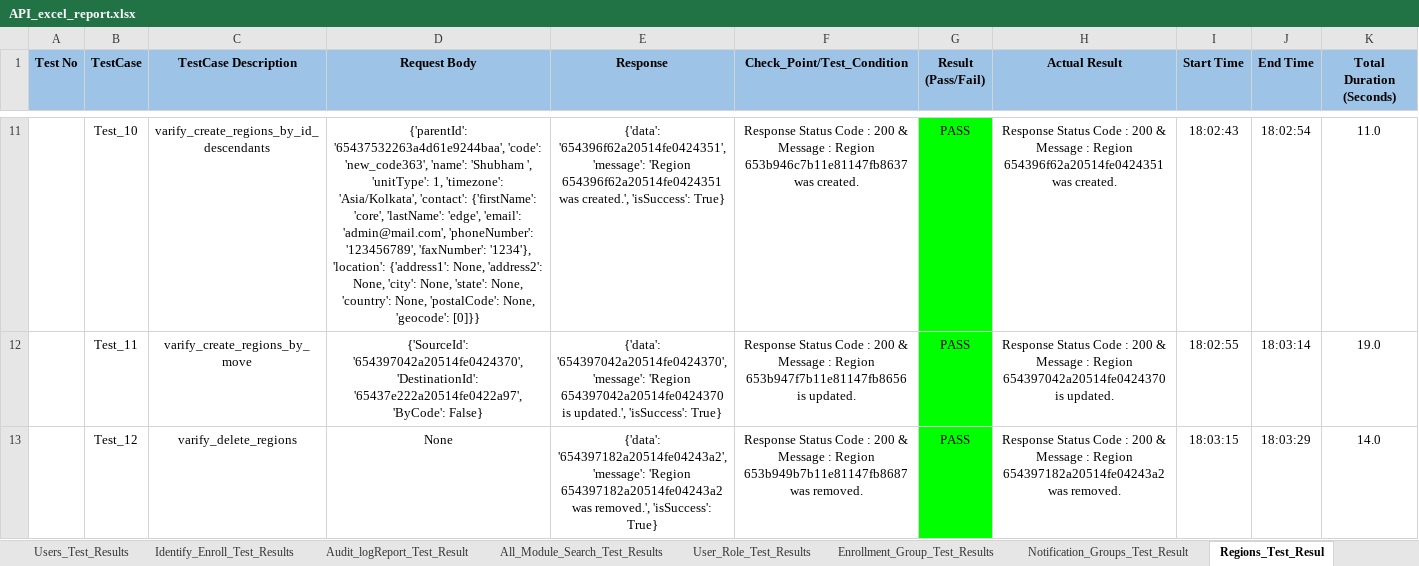
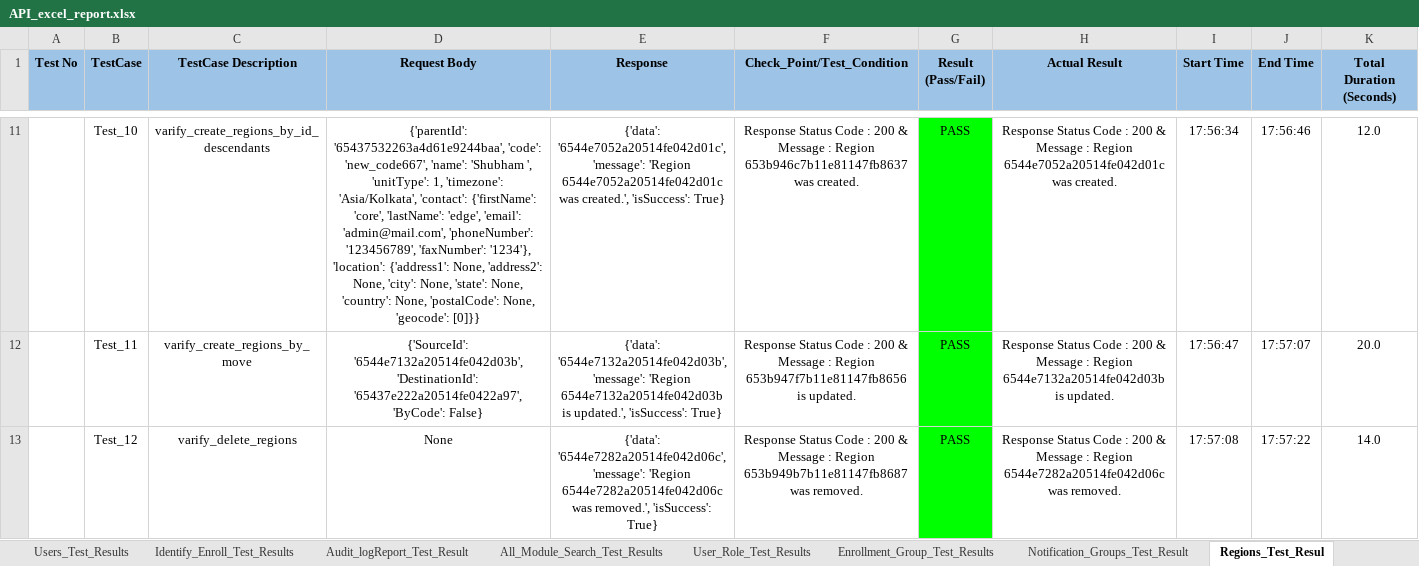
Before and after one commit to shubhampro123/FaceFirst_API_Famework, an Excel workbook: Reports/API_Excel_Report/API_excel_report.xlsx, sheet Regions_Test_Resul, drawn as a sheet; only a part is shown, gaps mark what is left out; values as stored, in another font and other column widths than the file's, no borders; the diff covers the shown part only; the diff names each change by its address in the sheet, - before the commit and + after, or states it on an @@ line.

```diff
--- a/Reports/API_Excel_Report/API_excel_report.xlsx (sheet Regions_Test_Resul)
+++ b/Reports/API_Excel_Report/API_excel_report.xlsx (sheet Regions_Test_Resul)
-D11 (Request Body): …'65437532263a4d61e9244baa', 'code': 'new_code363', 'name': 'Shubham…
+D11 (Request Body): …'65437532263a4d61e9244baa', 'code': 'new_code667', 'name': 'Shubham…
-E11 (Response): {'data': '654396f62a20514fe0424351', 'message': 'Region 654396f62a20514fe0424351 was created.',…
+E11 (Response): {'data': '6544e7052a20514fe042d01c', 'message': 'Region 6544e7052a20514fe042d01c was created.',…
-H11 (Actual Result): …: Region 654396f62a20514fe0424351 was created.
+H11 (Actual Result): …: Region 6544e7052a20514fe042d01c was created.
-I11 (Start Time): 18:02:43
+I11 (Start Time): 17:56:34
-J11 (End Time): 18:02:54
+J11 (End Time): 17:56:46
-K11 (Total Duration (Seconds)): 11.0
+K11 (Total Duration (Seconds)): 12.0
-D12 (Request Body): {'SourceId': '654397042a20514fe0424370', 'DestinationId': '65437e222a20514fe0422a97',…
+D12 (Request Body): {'SourceId': '6544e7132a20514fe042d03b', 'DestinationId': '65437e222a20514fe0422a97',…
-E12 (Response): {'data': '654397042a20514fe0424370', 'message': 'Region 654397042a20514fe0424370 is updated.',…
+E12 (Response): {'data': '6544e7132a20514fe042d03b', 'message': 'Region 6544e7132a20514fe042d03b is updated.',…
-H12 (Actual Result): …: Region 654397042a20514fe0424370 is updated.
+H12 (Actual Result): …: Region 6544e7132a20514fe042d03b is updated.
-I12 (Start Time): 18:02:55
+I12 (Start Time): 17:56:47
-J12 (End Time): 18:03:14
+J12 (End Time): 17:57:07
-K12 (Total Duration (Seconds)): 19.0
+K12 (Total Duration (Seconds)): 20.0
-E13 (Response): {'data': '654397182a20514fe04243a2', 'message': 'Region 654397182a20514fe04243a2 was removed.',…
+E13 (Response): {'data': '6544e7282a20514fe042d06c', 'message': 'Region 6544e7282a20514fe042d06c was removed.',…
-H13 (Actual Result): …: Region 654397182a20514fe04243a2 was removed.
+H13 (Actual Result): …: Region 6544e7282a20514fe042d06c was removed.
-I13 (Start Time): 18:03:15
+I13 (Start Time): 17:57:08
-J13 (End Time): 18:03:29
+J13 (End Time): 17:57:22
```
Also changed, not shown: 29 edited cells elsewhere in this sheet, sheet Identify_Enroll_Test_Results, sheet Users_Test_Results, sheet Enrollment_Group_Test_Results, sheet Notification_Groups_Test_Result, sheet Notes_Test_Result, sheet Visitor_Search_Test_Results, 11 more sheets, 20 other files.
